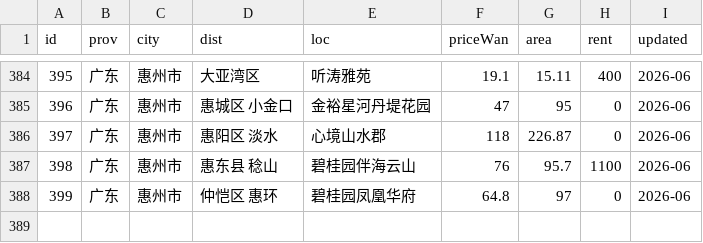
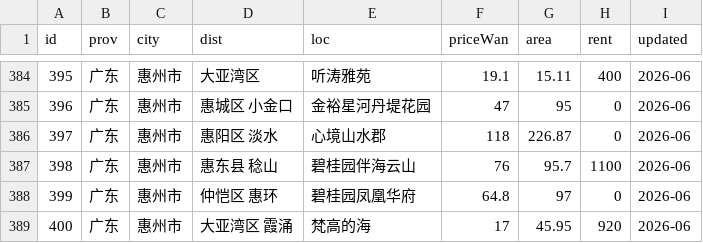
Before and after one commit to QROST/qrost.github.io, a CSV file: demos/china-housing/data/listings.csv, drawn as a sheet; only a part is shown, gaps mark what is left out; the diff names each change by its address in the sheet, - before the commit and + after, or states it on an @@ line.

Commit message:
china-housing: +惠州梵高的海(大亚湾霞涌小径湾) + 6条多价格 offers
一线海景文旅盘(原名小径海岸城花园/旭晓置业),与广西防城港碧桂园梵高的海(id=378)同名异盘。
representative=最低二手 45.95㎡/17万/3700元㎡(默认可见);offers含二手4套+一期新房2套(13500元㎡)。
建成2015·租920元/月(乐有家同盘整租);hospital/tier3 复用同坐标簇邻盘华润小径湾(id=235)。
惠州政策/灾害走已有离线数据,在线fetch仅新坐标geocode+climate。

```diff
--- a/demos/china-housing/data/listings.csv
+++ b/demos/china-housing/data/listings.csv
+row 389: 400 | 广东 | 惠州市 | 大亚湾区 霞涌 | 梵高的海 | 17 | 45.95 | 920 | 2026-06
```
Also changed, not shown: 9 other files.
